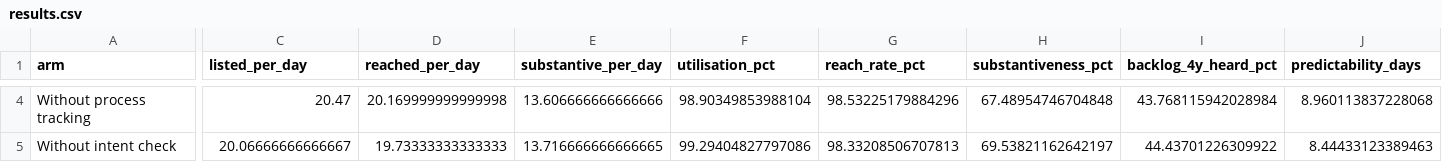
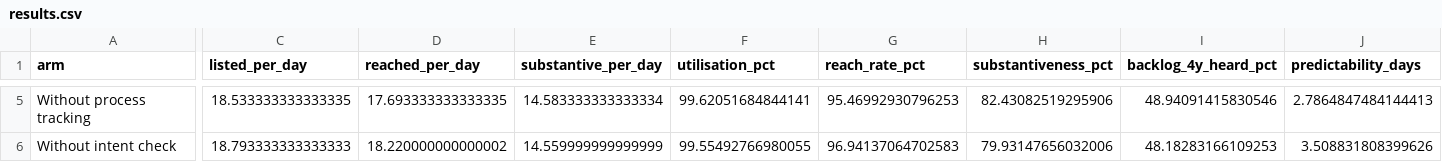
Before and after one commit to Pranav0509-stack/foss-scheduling-hackathon, a CSV file: submissions/ready-to-list/outputs/results.csv, drawn as a sheet; only a part is shown, gaps mark what is left out; addresses are those after the commit; the diff covers the shown part only; the diff names each change by its address in the sheet, - before the commit and + after, or states it on an @@ line.

```diff
--- a/submissions/ready-to-list/outputs/results.csv
+++ b/submissions/ready-to-list/outputs/results.csv
-C5 (listed_per_day): 20.47
+C5 (listed_per_day): 18.533333333333335
-D5 (reached_per_day): 20.169999999999998
+D5 (reached_per_day): 17.693333333333335
-E5 (substantive_per_day): 13.606666666666666
+E5 (substantive_per_day): 14.583333333333334
-F5 (utilisation_pct): 98.90349853988104
+F5 (utilisation_pct): 99.62051684844141
-G5 (reach_rate_pct): 98.53225179884296
+G5 (reach_rate_pct): 95.46992930796253
-H5 (substantiveness_pct): 67.48954746704848
+H5 (substantiveness_pct): 82.43082519295906
-I5 (backlog_4y_heard_pct): 43.768115942028984
+I5 (backlog_4y_heard_pct): 48.94091415830546
-J5 (predictability_days): 8.960113837228068
+J5 (predictability_days): 2.7864847484144413
-C6 (listed_per_day): 20.06666666666667
+C6 (listed_per_day): 18.793333333333333
-D6 (reached_per_day): 19.73333333333333
+D6 (reached_per_day): 18.220000000000002
-E6 (substantive_per_day): 13.716666666666665
+E6 (substantive_per_day): 14.559999999999999
-F6 (utilisation_pct): 99.29404827797086
+F6 (utilisation_pct): 99.55492766980055
-G6 (reach_rate_pct): 98.33208506707813
+G6 (reach_rate_pct): 96.94137064702583
-H6 (substantiveness_pct): 69.53821162642197
+H6 (substantiveness_pct): 79.93147656032006
-I6 (backlog_4y_heard_pct): 44.43701226309922
+I6 (backlog_4y_heard_pct): 48.18283166109253
-J6 (predictability_days): 8.44433123389463
+J6 (predictability_days): 3.508831808399626
```
Also changed, not shown: 1 added row and 113 edited cells elsewhere in this file, submissions/ready-to-list/outputs/capacity_420/daily.csv, submissions/ready-to-list/outputs/capacity_420/proposed_schedule.csv, 20 other files.
